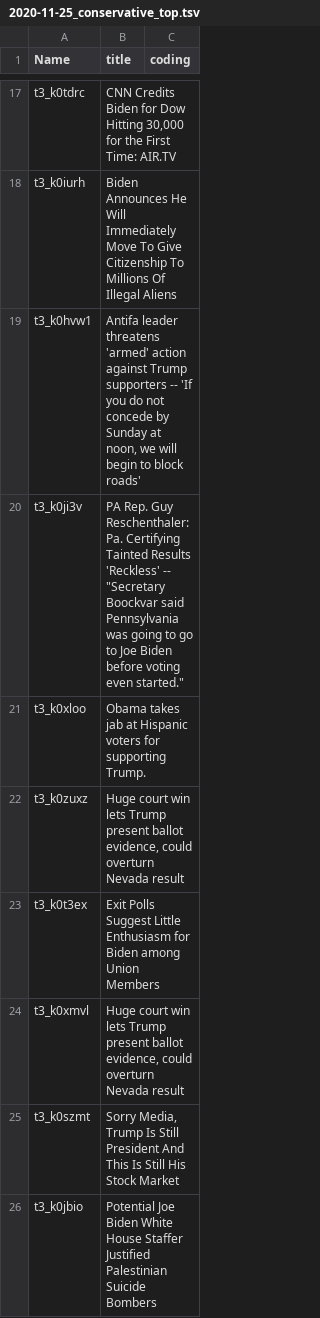
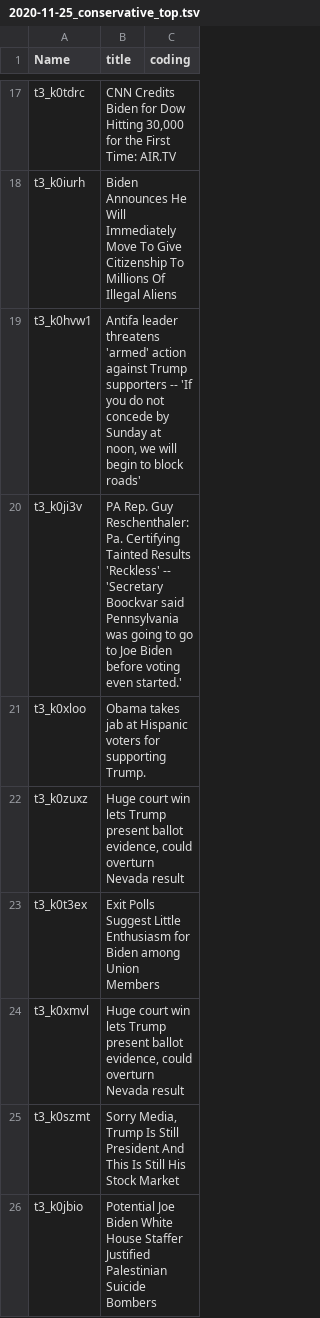
Before and after one commit to nikoosarraf/COMP598-FinalProject, a TSV file: tsv_files/2020-11-25_conservative_top.tsv, drawn as a sheet; only a part is shown, gaps mark what is left out; the diff covers the shown part only.

Commit message:
Update 2020-11-25_conservative_top.tsv

```diff
--- a/tsv_files/2020-11-25_conservative_top.tsv
+++ b/tsv_files/2020-11-25_conservative_top.tsv
@@ -19,3 +19,3 @@ t3_k0iurh	Biden Announces He Will Immediately Move To Give Citizenship To Millio
 t3_k0hvw1	Antifa leader threatens 'armed' action against Trump supporters -- 'If you do not concede by Sunday at noon, we will begin to block roads'
-t3_k0ji3v	PA Rep. Guy Reschenthaler: Pa. Certifying Tainted Results 'Reckless' -- "Secretary Boockvar said Pennsylvania was going to go to Joe Biden before voting even started."
+t3_k0ji3v	PA Rep. Guy Reschenthaler: Pa. Certifying Tainted Results 'Reckless' -- 'Secretary Boockvar said Pennsylvania was going to go to Joe Biden before voting even started.'
 t3_k0xloo	Obama takes jab at Hispanic voters for supporting Trump.
```
Also changed, not shown: 4 edited cells elsewhere in this file.
